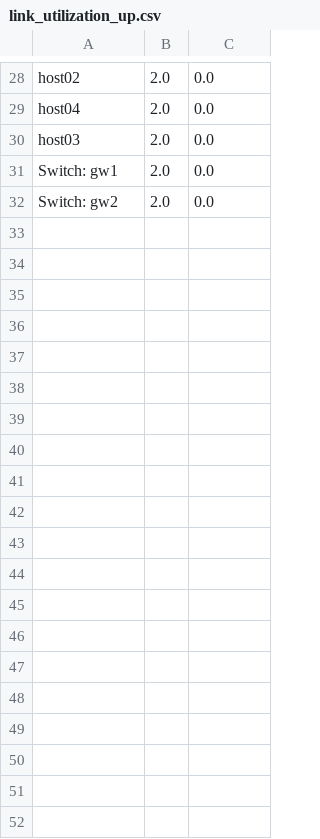
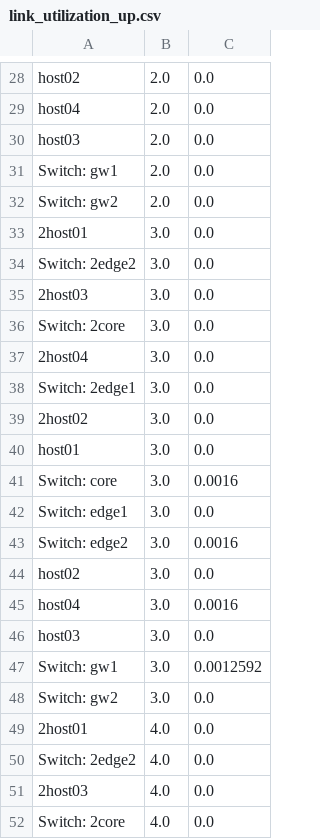
Before and after one commit to Cloudslab/cloudsimsdn, a CSV file: link_utilization_up.csv, drawn as a sheet; only a part is shown, gaps mark what is left out; the diff covers the shown part only.

```diff
--- a/link_utilization_up.csv
+++ b/link_utilization_up.csv
@@ -32 +32,21 @@ Switch: gw1,2.0,0.0
 Switch: gw2,2.0,0.0
+2host01,3.0,0.0
+Switch: 2edge2,3.0,0.0
+2host03,3.0,0.0
+Switch: 2core,3.0,0.0
+2host04,3.0,0.0
+Switch: 2edge1,3.0,0.0
+2host02,3.0,0.0
+host01,3.0,0.0
+Switch: core,3.0,0.0016
+Switch: edge1,3.0,0.0
+Switch: edge2,3.0,0.0016
+host02,3.0,0.0
+host04,3.0,0.0016
+host03,3.0,0.0
+Switch: gw1,3.0,0.0012592
+Switch: gw2,3.0,0.0
+2host01,4.0,0.0
+Switch: 2edge2,4.0,0.0
+2host03,4.0,0.0
+Switch: 2core,4.0,0.0
```
Also changed, not shown: 12 added rows and 6 edited cells elsewhere in this file, host_energy.csv, host_utilization.csv, 8 other files.
